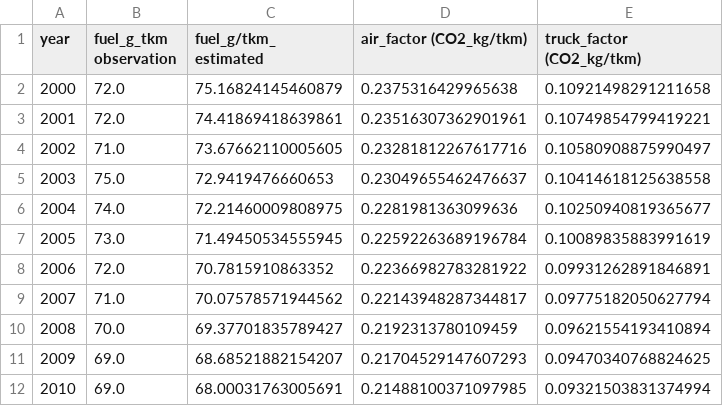
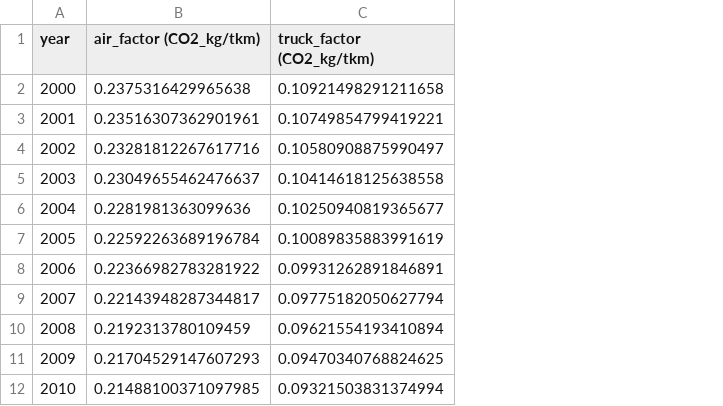
Before and after one commit to maxigiacc/Visualization_F1, a CSV file: dataset/emission_factors_2000_2025.csv, drawn as a sheet; only a part is shown; the diff names each change by its address in the sheet, - before the commit and + after, or states it on an @@ line.

```diff
--- a/dataset/emission_factors_2000_2025.csv
+++ b/dataset/emission_factors_2000_2025.csv
-column B (fuel_g_tkm observation), rows 2-12: 72.0 | 72.0 | 71.0 | 75.0 | 74.0 | 73.0 | 72.0 | 71.0 | 70.0 | 69.0 | 69.0
-column C (fuel_g/tkm_ estimated), rows 2-12: 75.16824145460879 | 74.41869418639861 | 73.67662110005605 | 72.9419476660653 | 72.21460009808975 | 71.49450534555945 | 70.7815910863352 | 70.07578571944562 | 69.37701835789427 | 68.68521882154207 | 68.00031763005691
```
Also changed, not shown: 14 other files.
